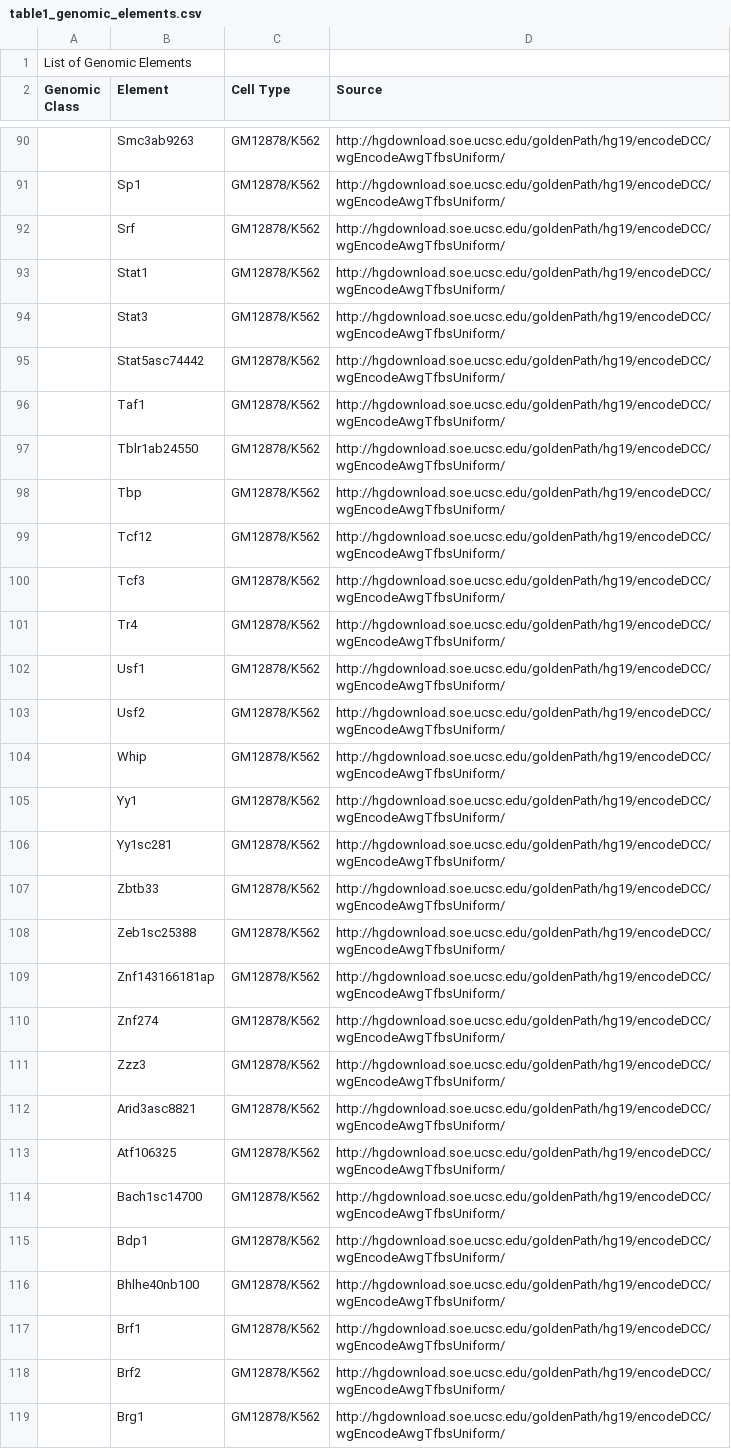
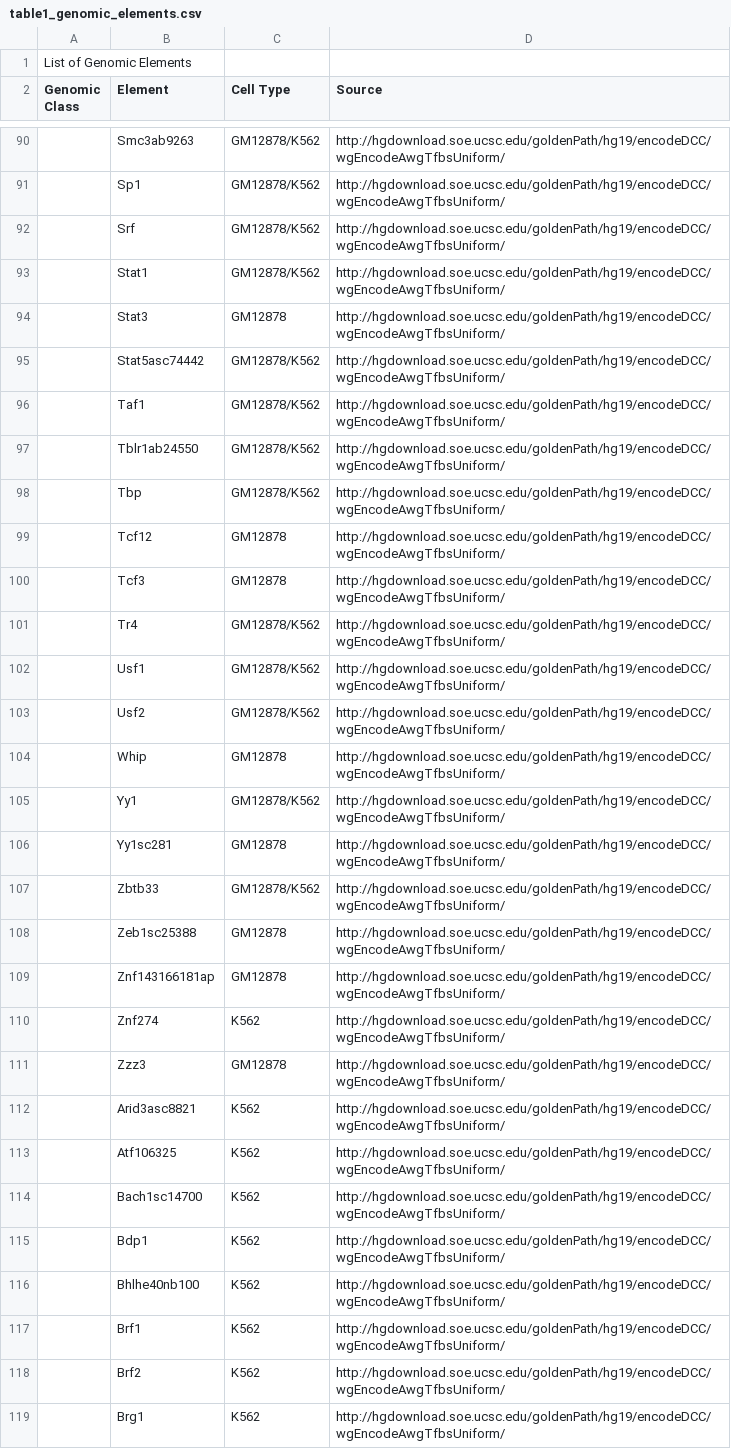
Before and after one commit to stilianoudakis/TAD_predictive_modeling, a CSV file: Manuscript/Supplementary/table1_genomic_elements.csv, drawn as a sheet; only a part is shown, gaps mark what is left out; the diff covers the shown part only; the diff names each change by its address in the sheet, - before the commit and + after, or states it on an @@ line.

Commit message:
updated genomic elements table

```diff
--- a/Manuscript/Supplementary/table1_genomic_elements.csv
+++ b/Manuscript/Supplementary/table1_genomic_elements.csv
-C94 (Cell Type): GM12878/K562
+C94 (Cell Type): GM12878
-C99:C100 (Cell Type): GM12878/K562
+C99:C100 (Cell Type): GM12878
-C104 (Cell Type): GM12878/K562
+C104 (Cell Type): GM12878
-C106 (Cell Type): GM12878/K562
+C106 (Cell Type): GM12878
-C108:C109 (Cell Type): GM12878/K562
+C108:C109 (Cell Type): GM12878
-C110 (Cell Type): GM12878/K562
+C110 (Cell Type): K562
-C111 (Cell Type): GM12878/K562
+C111 (Cell Type): GM12878
-C112:C119 (Cell Type): GM12878/K562
+C112:C119 (Cell Type): K562
```
Also changed, not shown: 1 added row, 1 removed row and 84 edited cells elsewhere in this file.
